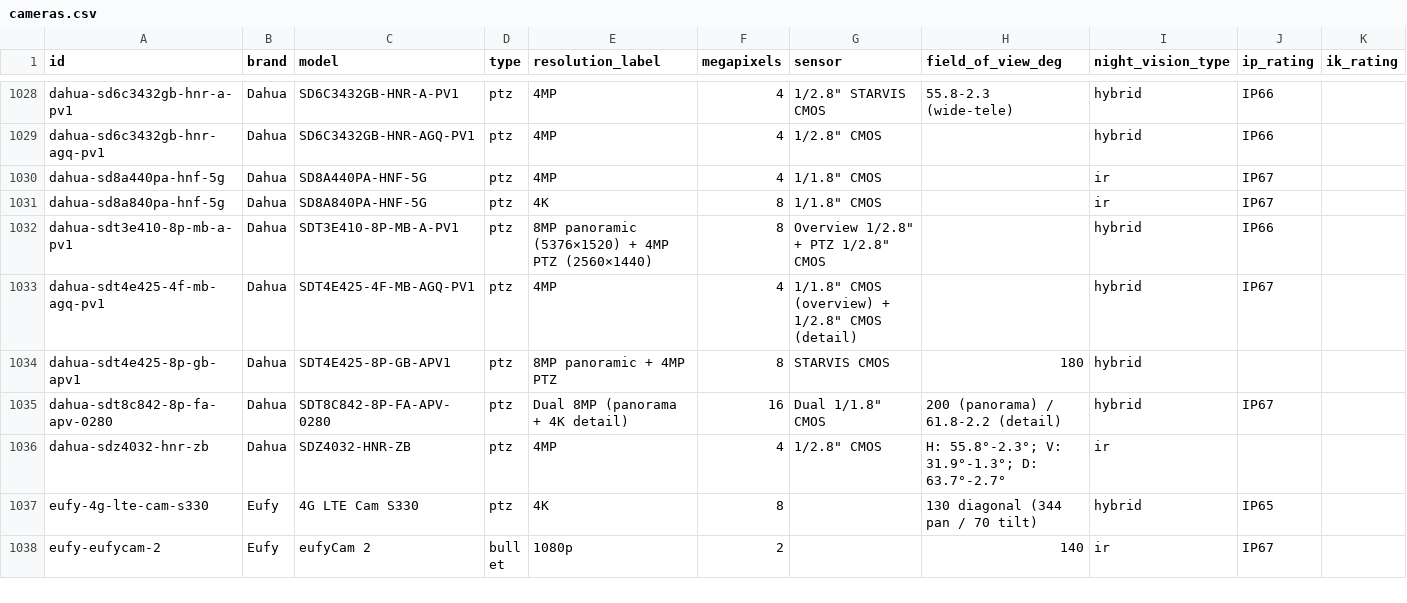
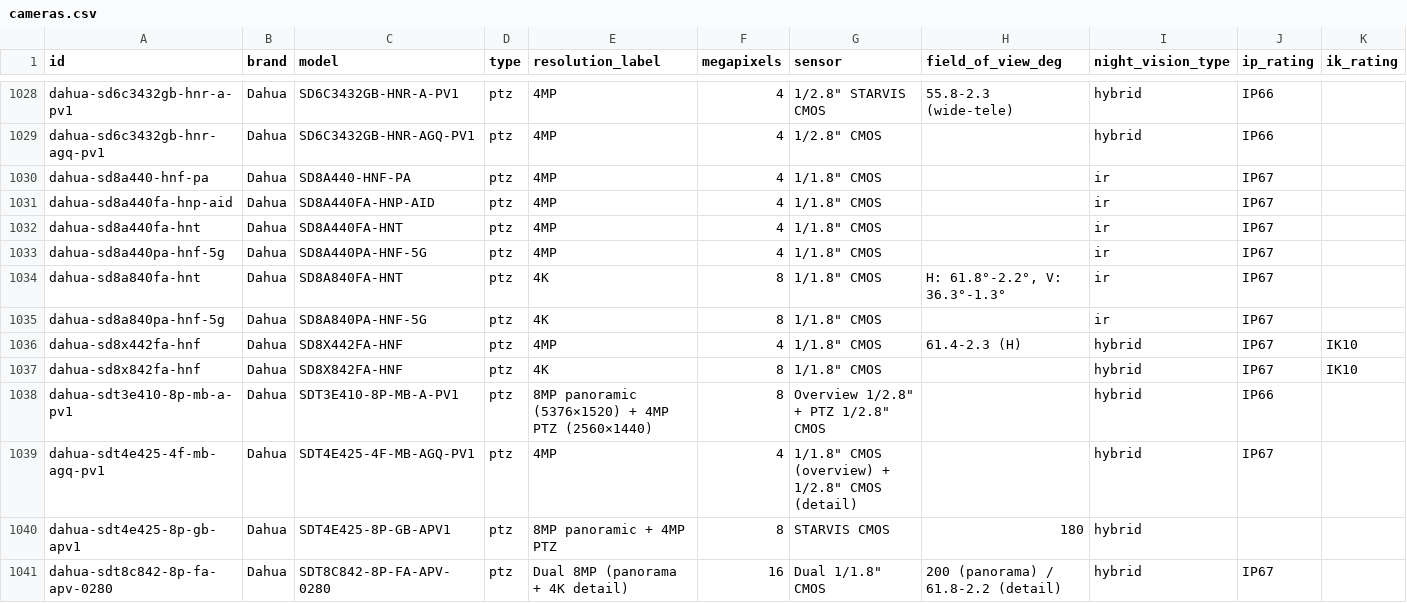
Before and after one commit to ch-bas/cctv-camera-database, a CSV file: data/cameras.csv, drawn as a sheet; only a part is shown, gaps mark what is left out; the shorter side is filled out with more unchanged rows; rows hold the shown columns only; the diff names each change by its address in the sheet, - before the commit and + after, or states it on an @@ line.

Commit message:
build: regenerate data/docs/README, v1.50.0 (SD8 PTZ +6, 2,445)

```diff
--- a/data/cameras.csv
+++ b/data/cameras.csv
+row 1030: dahua-sd8a440-hnf-pa | Dahua | SD8A440-HNF-PA | ptz | 4MP | 4 | 1/1.8" CMOS |  | ir | IP67
+row 1031: dahua-sd8a440fa-hnp-aid | Dahua | SD8A440FA-HNP-AID | ptz | 4MP | 4 | 1/1.8" CMOS |  | ir | IP67
+row 1032: dahua-sd8a440fa-hnt | Dahua | SD8A440FA-HNT | ptz | 4MP | 4 | 1/1.8" CMOS |  | ir | IP67
+row 1034: dahua-sd8a840fa-hnt | Dahua | SD8A840FA-HNT | ptz | 4K | 8 | 1/1.8" CMOS | H: 61.8°-2.2°, V: 36.3°-1.3° | ir | IP67
+row 1036: dahua-sd8x442fa-hnf | Dahua | SD8X442FA-HNF | ptz | 4MP | 4 | 1/1.8" CMOS | 61.4-2.3 (H) | hybrid | IP67 | IK10
+row 1037: dahua-sd8x842fa-hnf | Dahua | SD8X842FA-HNF | ptz | 4K | 8 | 1/1.8" CMOS |  | hybrid | IP67 | IK10
```
Also changed, not shown: 11 other files.
